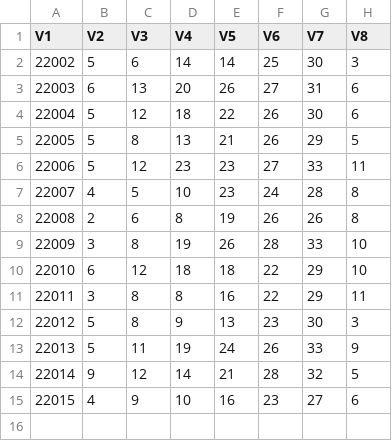
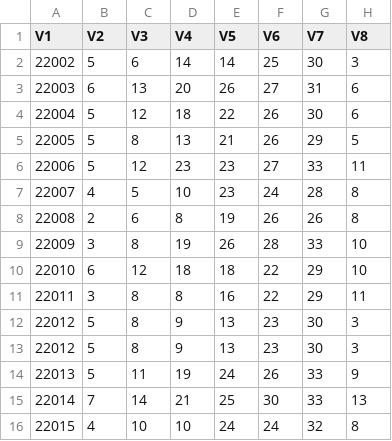
Before and after one commit to dlt-lee/dcb, a CSV file: dcb_data_l19.csv, drawn as a sheet.

```diff
--- a/dcb_data_l19.csv
+++ b/dcb_data_l19.csv
@@ -12,4 +12,5 @@
 "22012","5","8","9","13","23","30","3"
+"22012","5","8","9","13","23","30","3"
 "22013","5","11","19","24","26","33","9"
-"22014","9","12","14","21","28","32","5"
-"22015","4","9","10","16","23","27","6"
+"22014","7","14","21","25","30","33","13"
+"22015","4","10","10","24","24","32","8"
```
Also changed, not shown: dcb_data_JL_L10.csv, dcb_data_JL_L11.csv, 30 other files.
